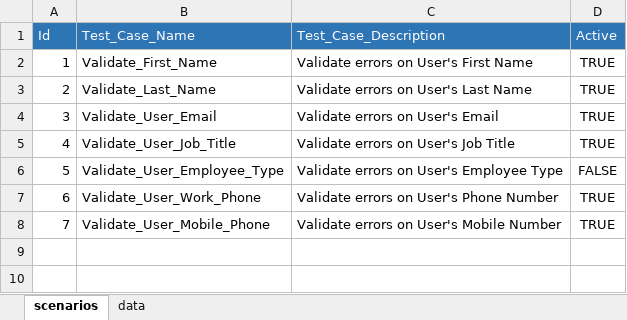
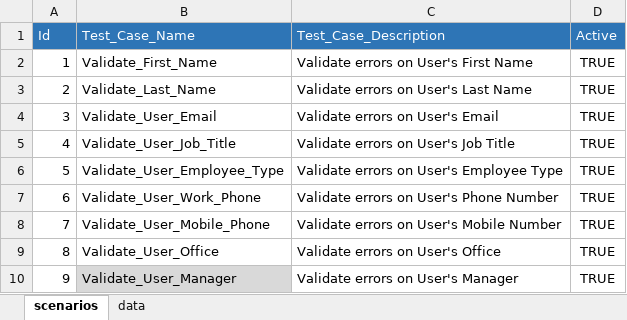
Before and after one commit to InternationalTradeAdministration/automation, an Excel workbook: USER_MANAGEMENET_ERR_VALIDATION/input_data/datapool/User_Management_Err_Validation.xlsx, sheet scenarios, drawn as a sheet; values as stored, in another font and other column widths than the file's, no borders; the diff names each change by its address in the sheet, - before the commit and + after, or states it on an @@ line.

```diff
--- a/USER_MANAGEMENET_ERR_VALIDATION/input_data/datapool/User_Management_Err_Validation.xlsx (sheet scenarios)
+++ b/USER_MANAGEMENET_ERR_VALIDATION/input_data/datapool/User_Management_Err_Validation.xlsx (sheet scenarios)
-D6 (Active): FALSE
+D6 (Active): TRUE
+row 9: 8 | Validate_User_Office | Validate errors on User's Office | TRUE
+row 10: 9 | Validate_User_Manager | Validate errors on User's Manager | TRUE
```
Also changed, not shown: sheet data, USER_MANAGEMENET_ERR_VALIDATION/input_data/script/gui_map.xlsx, 4 other files.
